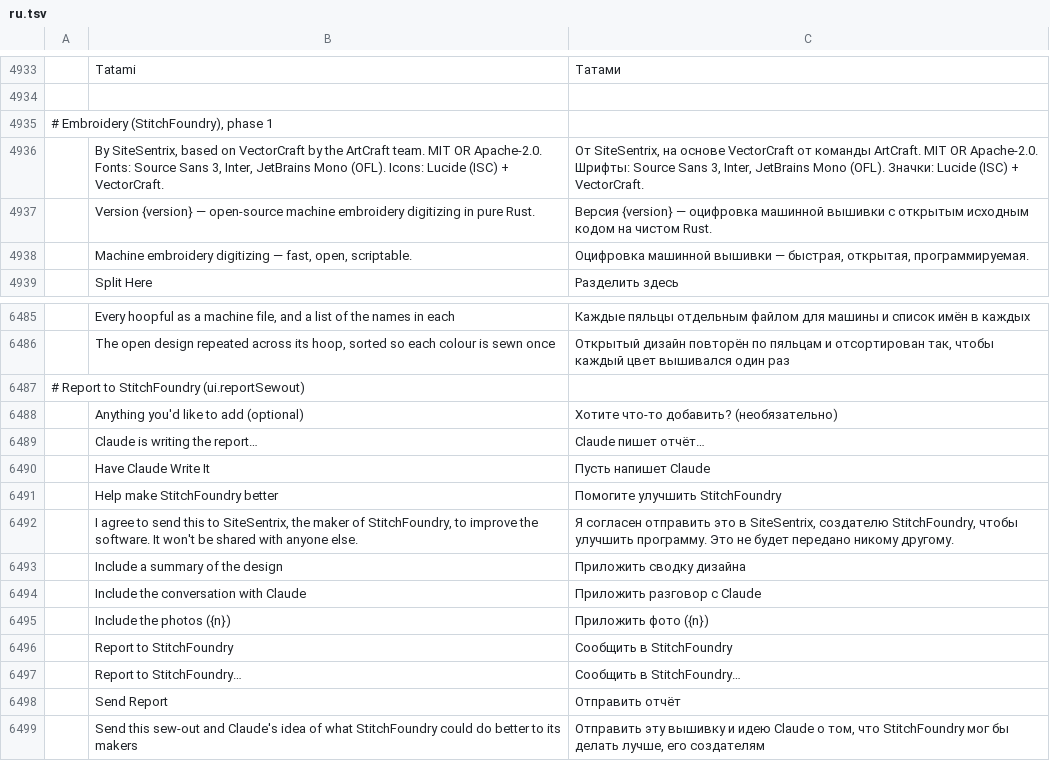
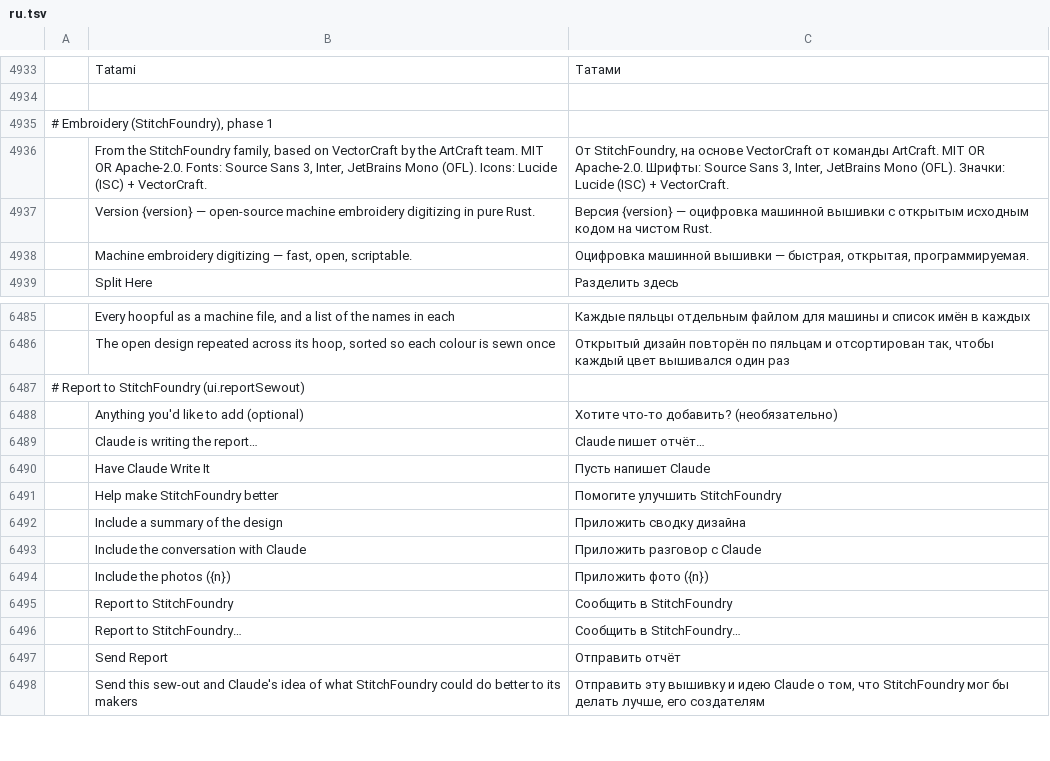
Before and after one commit to Stitchwright/StitchFoundry, a TSV file: crates/ui-egui/src/i18n/ru.tsv, drawn as a sheet; only a part is shown, gaps mark what is left out; the diff names each change by its address in the sheet, - before the commit and + after, or states it on an @@ line.

```diff
--- a/crates/ui-egui/src/i18n/ru.tsv
+++ b/crates/ui-egui/src/i18n/ru.tsv
-B4936: By SiteSentrix, based on…
+B4936: From the StitchFoundry family, based on…
-C4936: От SiteSentrix, на основе…
+C4936: От StitchFoundry, на основе…
-row 6492:  | I agree to send this to SiteSentrix, the maker of StitchFoundry, to improve the software. It won't be shared with anyone else. | Я согласен отправить это в SiteSentrix, создателю StitchFoundry, чтобы улучшить программу. Это не будет передано никому другому.
```
Also changed, not shown: crates/ui-egui/src/i18n/bg.tsv, crates/ui-egui/src/i18n/el.tsv, 35 other files.
